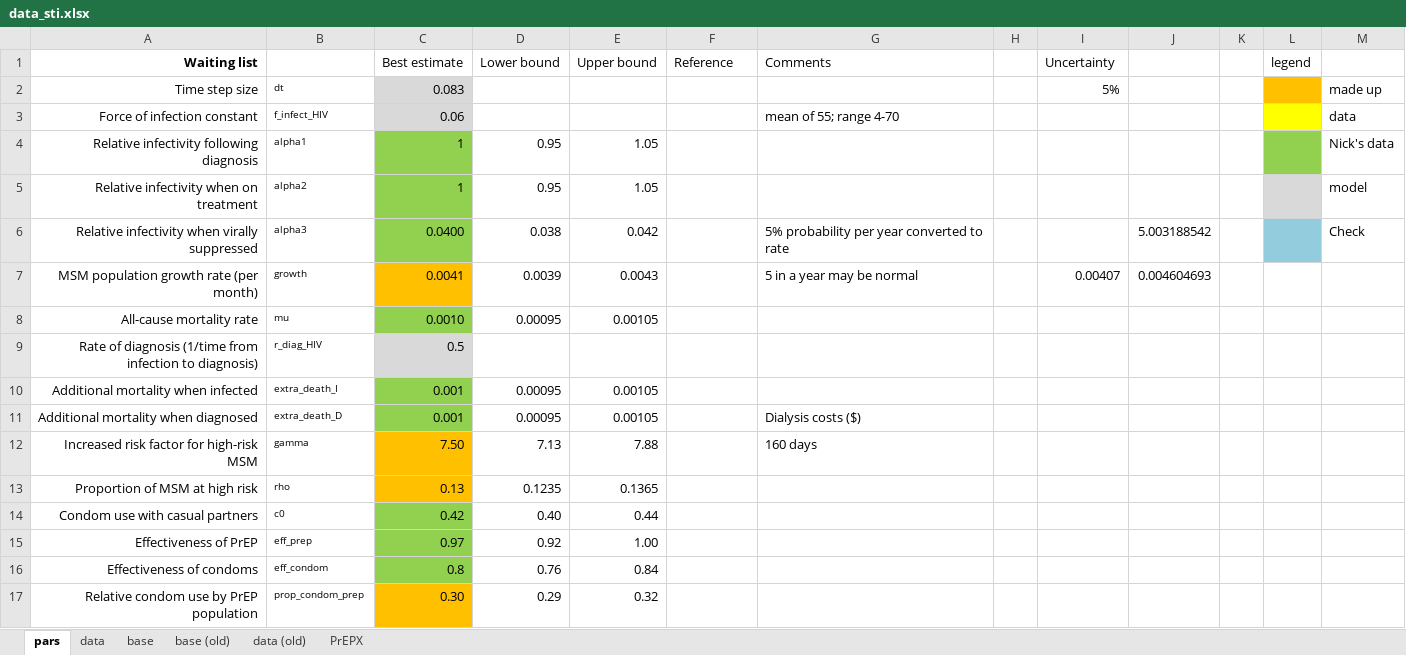
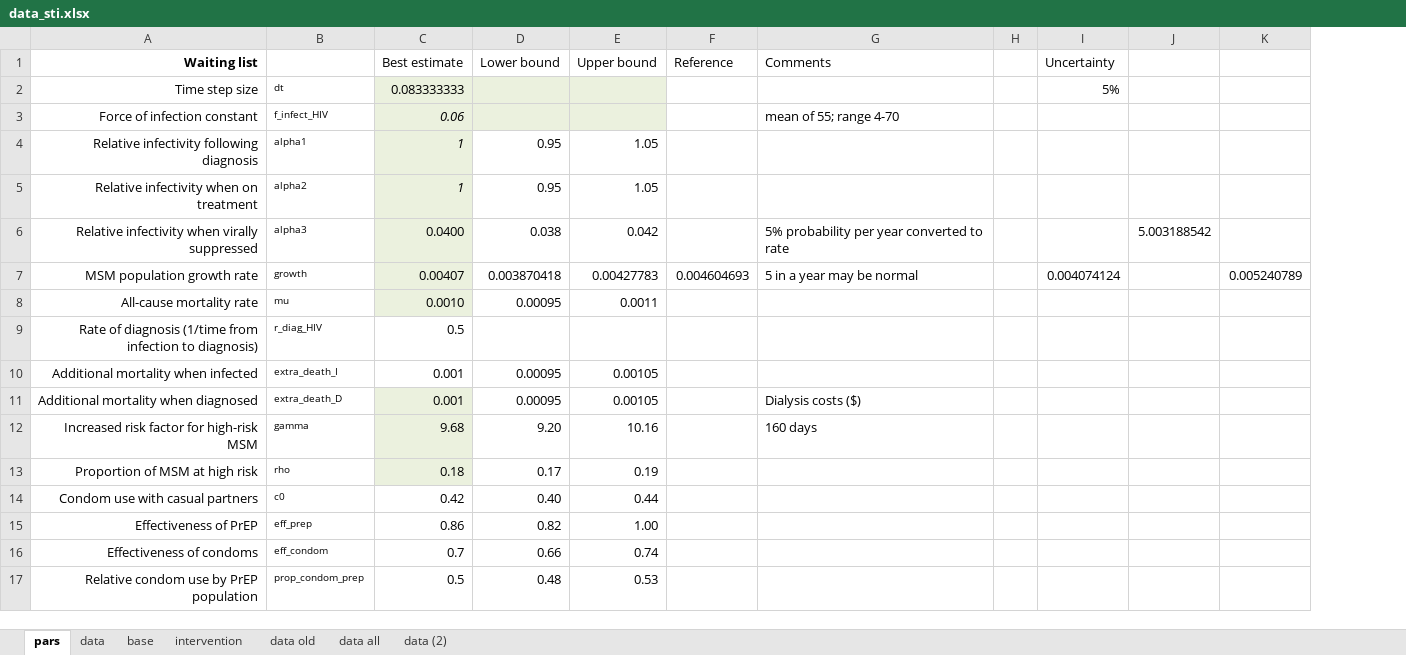
Before and after one commit to nickidge/STI-HIV-coinfection, an Excel workbook: data_sti.xlsx, sheet pars, drawn as a sheet; only a part is shown; values as stored, in another font and other column widths than the file's, no borders; removed rows and columns are numbered as before the commit, all else as after; the diff covers the shown part only; the diff names each change by its address in the sheet, - before the commit and + after, or states it on an @@ line.

Commit message:
Syphilis model from paper

```diff
--- a/data_sti.xlsx (sheet pars)
+++ b/data_sti.xlsx (sheet pars)
-sheet tab: base (old)
+sheet tab: data (2)
-sheet tab: PrEPX
+sheet tab: data all
-sheet tab: data (old)
+sheet tab: intervention
+sheet tab: data old
@@ sheet tab order changed: pars | data | base | intervention | data old | data all | data (2) @@
-column K, empty
-column L (legend), empty
-column M, rows 2-6: made up | data | Nick's data | model | Check
+column K, empty
-C2 (Best estimate): 0.083
+C2 (Best estimate): 0.083333333
-D2:E3 fill: none
+D2:E3 fill: #EBF1DE
-C3:C5 italic: off
+C3:C5 italic: on
-C4:C6 fill: #92D050
+C4:C6 fill: #EBF1DE
-row 7: MSM population growth rate (per month) | growth | 0.0041 | 0.0039 | 0.0043 |  | 5 in a year may be normal |  | 0.00407 | 0.004604693
+row 7: MSM population growth rate | growth | 0.00407 | 0.003870418 | 0.00427783 | 0.004604693 | 5 in a year may be normal |  | 0.004074124 |  | 0.005240789
-C8 fill: #92D050
+C8 fill: #EBF1DE
-E8 (Upper bound): 0.00105
+E8 (Upper bound): 0.0011
-C9 fill: #D9D9D9
+C9 fill: none
-C10 fill: #92D050
+C10 fill: none
-C11 fill: #92D050
+C11 fill: #EBF1DE
-C12 (Best estimate): 7.50
+C12 (Best estimate): 9.68
-C12:C13 fill: #FFC000
+C12:C13 fill: #EBF1DE
-D12 (Lower bound): 7.13
+D12 (Lower bound): 9.20
-E12 (Upper bound): 7.88
+E12 (Upper bound): 10.16
-C13 (Best estimate): 0.13
+C13 (Best estimate): 0.18
-D13 (Lower bound): 0.1235
+D13 (Lower bound): 0.17
-E13 (Upper bound): 0.1365
+E13 (Upper bound): 0.19
-C14:C16 fill: #92D050
+C14:C16 fill: none
-C15 (Best estimate): 0.97
+C15 (Best estimate): 0.86
-D15 (Lower bound): 0.92
+D15 (Lower bound): 0.82
-C16 (Best estimate): 0.8
+C16 (Best estimate): 0.7
-D16 (Lower bound): 0.76
+D16 (Lower bound): 0.66
-E16 (Upper bound): 0.84
+E16 (Upper bound): 0.74
-C17 (Best estimate): 0.30
+C17 (Best estimate): 0.5
-C17 fill: #FFC000
+C17 fill: none
-D17 (Lower bound): 0.29
+D17 (Lower bound): 0.48
-E17 (Upper bound): 0.32
+E17 (Upper bound): 0.53
```
Also changed, not shown: 5 added rows, 20 removed rows, 11 edited cells and cell formats elsewhere in this sheet, sheet data all, sheet data (2), sheet data, sheet base, formulas that keep their value, 44 other files.
